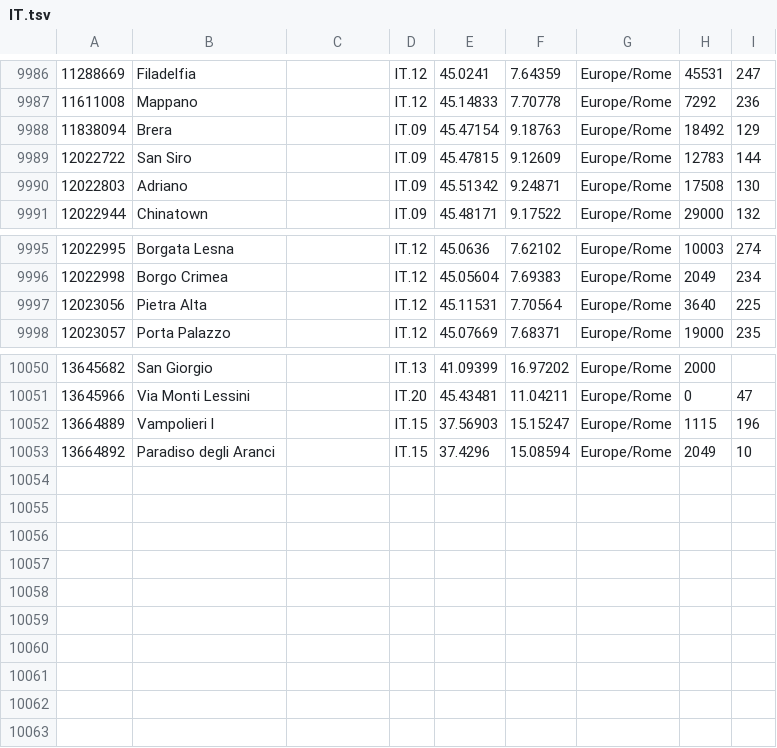
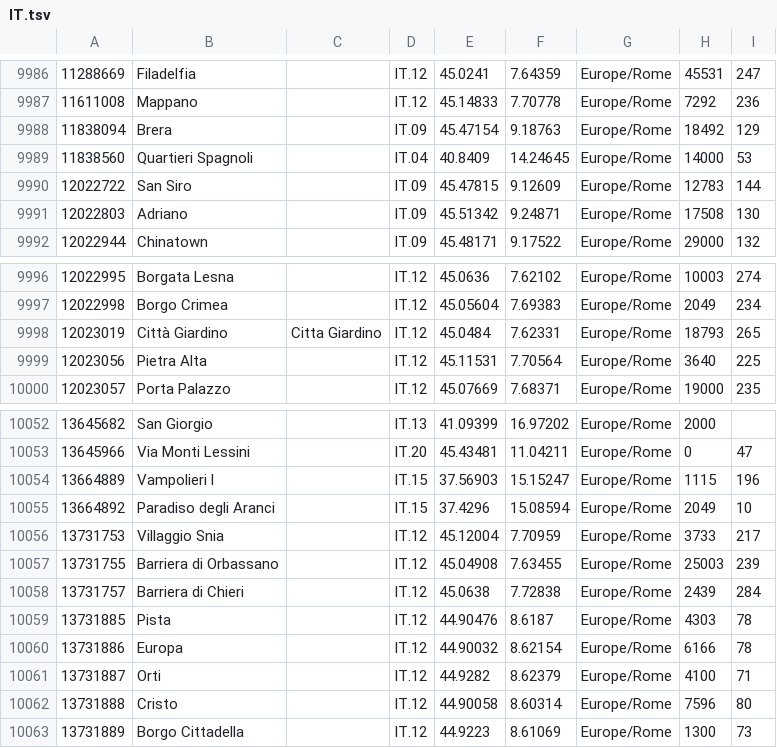
Before and after one commit to montrealroots/SLATE-REBUILD, a TSV file: src/world/gazetteer/places/IT.tsv, drawn as a sheet; only a part is shown, gaps mark what is left out; the diff names each change by its address in the sheet, - before the commit and + after, or states it on an @@ line.

```diff
--- a/src/world/gazetteer/places/IT.tsv
+++ b/src/world/gazetteer/places/IT.tsv
+row 9989: 11838560 | Quartieri Spagnoli |  | IT.04 | 40.8409 | 14.24645 | Europe/Rome | 14000 | 53
+row 9998: 12023019 | Città Giardino | Citta Giardino | IT.12 | 45.0484 | 7.62331 | Europe/Rome | 18793 | 265
+row 10056: 13731753 | Villaggio Snia |  | IT.12 | 45.12004 | 7.70959 | Europe/Rome | 3733 | 217
+row 10057: 13731755 | Barriera di Orbassano |  | IT.12 | 45.04908 | 7.63455 | Europe/Rome | 25003 | 239
+row 10058: 13731757 | Barriera di Chieri |  | IT.12 | 45.0638 | 7.72838 | Europe/Rome | 2439 | 284
+row 10059: 13731885 | Pista |  | IT.12 | 44.90476 | 8.6187 | Europe/Rome | 4303 | 78
+row 10060: 13731886 | Europa |  | IT.12 | 44.90032 | 8.62154 | Europe/Rome | 6166 | 78
+row 10061: 13731887 | Orti |  | IT.12 | 44.9282 | 8.62379 | Europe/Rome | 4100 | 71
+row 10062: 13731888 | Cristo |  | IT.12 | 44.90058 | 8.60314 | Europe/Rome | 7596 | 80
+row 10063: 13731889 | Borgo Cittadella |  | IT.12 | 44.9223 | 8.61069 | Europe/Rome | 1300 | 73
```
Also changed, not shown: src/world/gazetteer/places/BD.tsv, src/world/gazetteer/places/CA.tsv, 31 other files.
